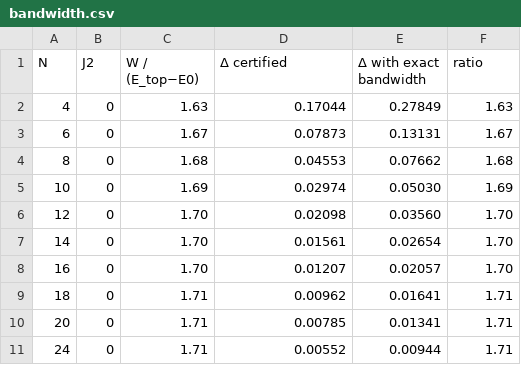
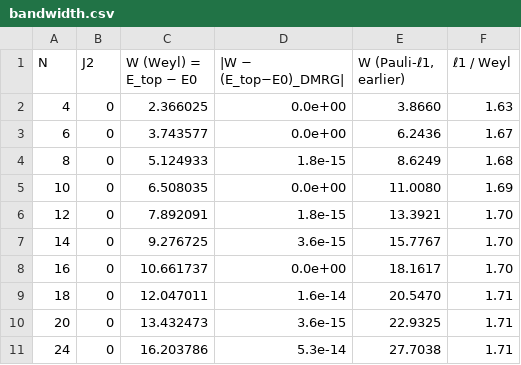
Before and after one commit to aaronseymour7/CLAUDE, a CSV file: j1j2_filter/results/tables/bandwidth.csv, drawn as a sheet; only a part is shown; the diff covers the shown part only.

```diff
--- a/j1j2_filter/results/tables/bandwidth.csv
+++ b/j1j2_filter/results/tables/bandwidth.csv
@@ -1,11 +1,11 @@
-N,J2,W / (E_top−E0),Δ certified,Δ with exact bandwidth,ratio
-4,0,1.63,0.17044,0.27849,1.63
-6,0,1.67,0.07873,0.13131,1.67
-8,0,1.68,0.04553,0.07662,1.68
-10,0,1.69,0.02974,0.05030,1.69
-12,0,1.70,0.02098,0.03560,1.70
-14,0,1.70,0.01561,0.02654,1.70
-16,0,1.70,0.01207,0.02057,1.70
-18,0,1.71,0.00962,0.01641,1.71
-20,0,1.71,0.00785,0.01341,1.71
-24,0,1.71,0.00552,0.00944,1.71
+N,J2,W (Weyl) = E_top − E0,|W − (E_top−E0)_DMRG|,"W (Pauli-ℓ1, earlier)",ℓ1 / Weyl
+4,0,2.366025,0.0e+00,3.8660,1.63
+6,0,3.743577,0.0e+00,6.2436,1.67
+8,0,5.124933,1.8e-15,8.6249,1.68
+10,0,6.508035,0.0e+00,11.0080,1.69
+12,0,7.892091,1.8e-15,13.3921,1.70
+14,0,9.276725,3.6e-15,15.7767,1.70
+16,0,10.661737,0.0e+00,18.1617,1.70
+18,0,12.047011,1.6e-14,20.5470,1.71
+20,0,13.432473,3.6e-15,22.9325,1.71
+24,0,16.203786,5.3e-14,27.7038,1.71
```
Also changed, not shown: 78 edited cells elsewhere in this file, j1j2_filter/results/tables/dmrg_consistency.csv, j1j2_filter/results/tables/dmrg_empirical_eps0.01_counts.csv, 25 other files.
